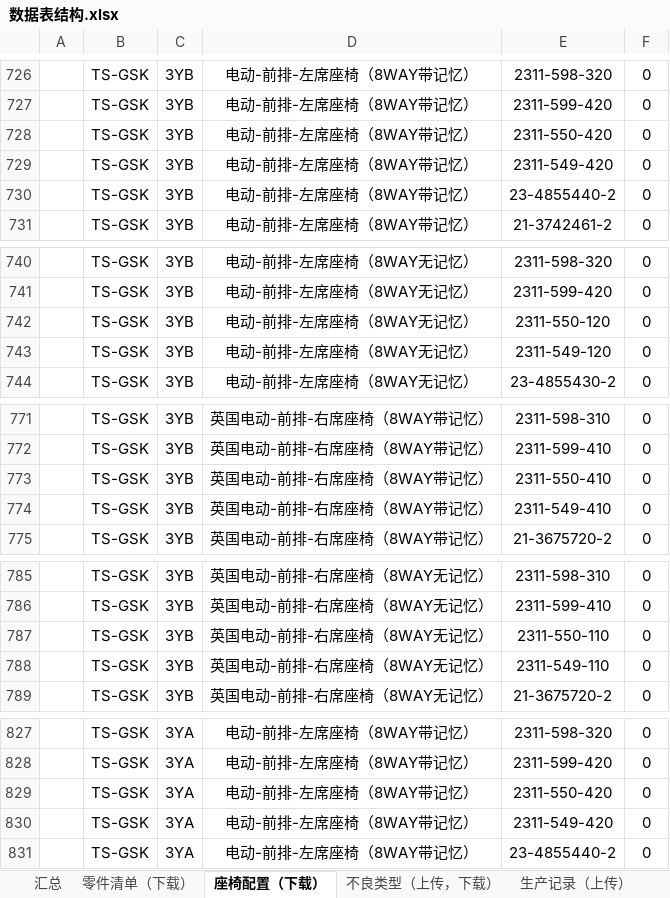
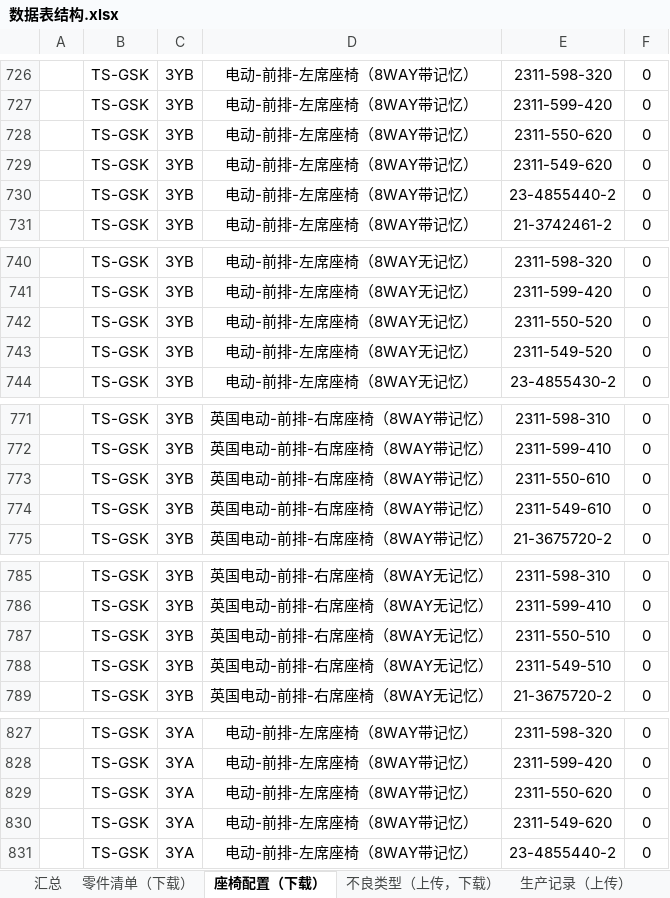
Before and after one commit to 102757017/wico, an Excel workbook: wico/数据表结构.xlsx, sheet 座椅配置（下载）, drawn as a sheet; only a part is shown, gaps mark what is left out; values as stored, in another font and other column widths than the file's, no borders; the diff covers the shown part only; the diff names each change by its address in the sheet, - before the commit and + after, or states it on an @@ line.

```diff
--- a/wico/数据表结构.xlsx (sheet 座椅配置（下载）)
+++ b/wico/数据表结构.xlsx (sheet 座椅配置（下载）)
-E728: 2311-550-420
+E728: 2311-550-620
-E729: 2311-549-420
+E729: 2311-549-620
-E742: 2311-550-120
+E742: 2311-550-520
-E743: 2311-549-120
+E743: 2311-549-520
-E773: 2311-550-410
+E773: 2311-550-610
-E774: 2311-549-410
+E774: 2311-549-610
-E787: 2311-550-110
+E787: 2311-550-510
-E788: 2311-549-110
+E788: 2311-549-510
-E829: 2311-550-420
+E829: 2311-550-620
-E830: 2311-549-420
+E830: 2311-549-620
```
Also changed, not shown: 2 edited cells elsewhere in this sheet, sheet 零件清单（下载）, charts or pictures, 4 other files.
